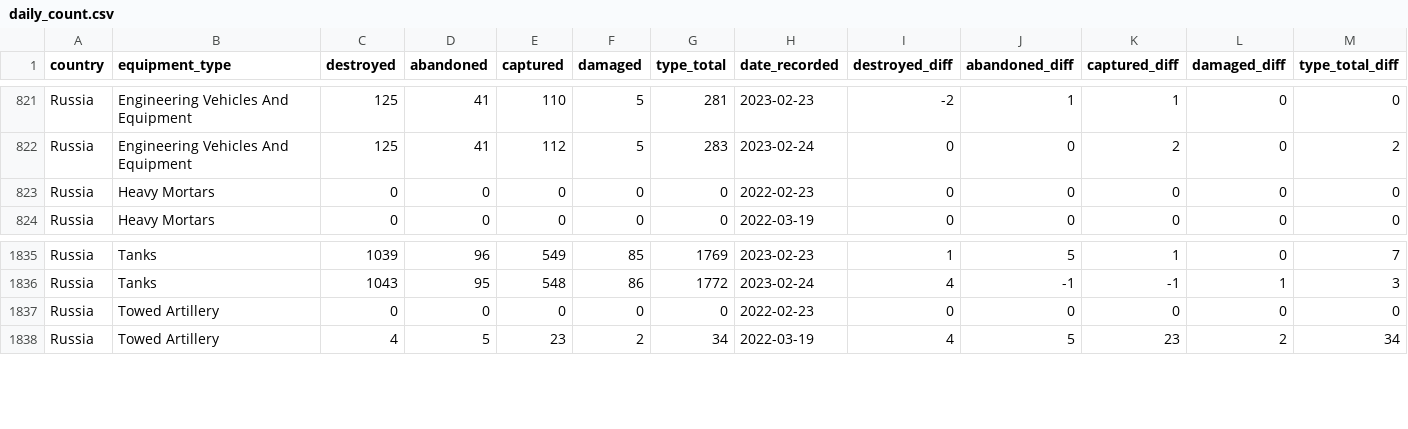
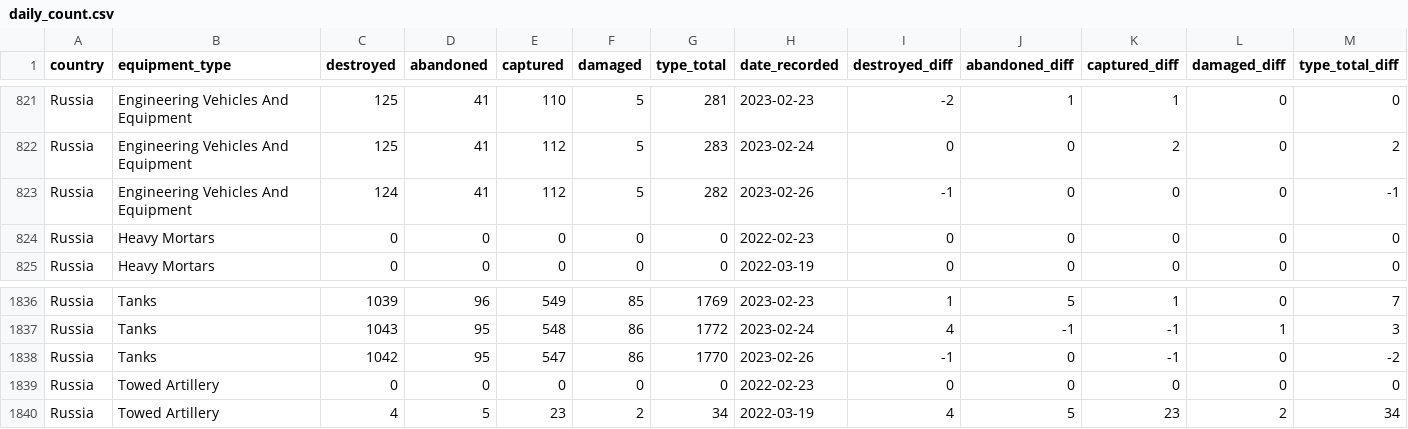
Before and after one commit to scarnecchia/oryx_data, a CSV file: daily_count.csv, drawn as a sheet; only a part is shown, gaps mark what is left out; rows hold the shown columns only; the diff names each change by its address in the sheet, - before the commit and + after, or states it on an @@ line.

Commit message:
Oryx dataset updates for 2023-02-26

```diff
--- a/daily_count.csv
+++ b/daily_count.csv
+row 823: Russia | Engineering Vehicles And Equipment | 124 | 41 | 112 | 5 | 282 | 2023-02-26 | -1 | 0 | 0 | 0 | -1
+row 1838: Russia | Tanks | 1042 | 95 | 547 | 86 | 1770 | 2023-02-26 | -1 | 0 | -1 | 0 | -2
```
Also changed, not shown: event_abandoned.csv, event_captured.csv, 5 other files.
